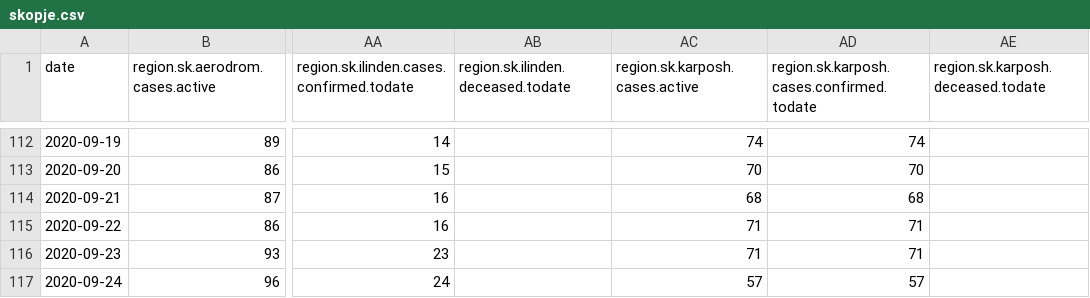
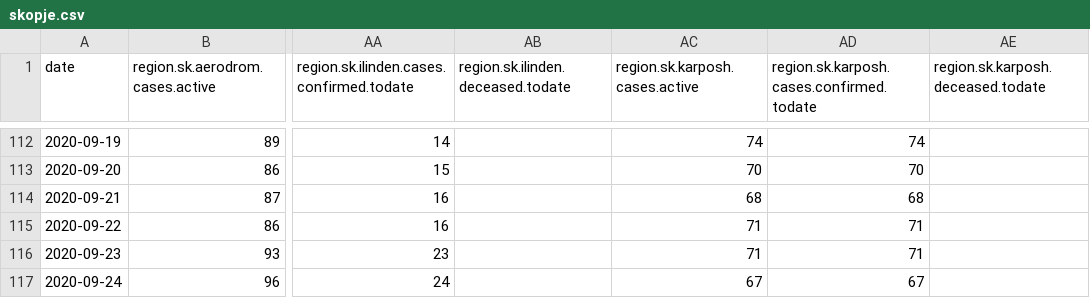
Before and after one commit to treker-mk/data, a CSV file: csv/skopje.csv, drawn as a sheet; only a part is shown, gaps mark what is left out; the diff names each change by its address in the sheet, - before the commit and + after, or states it on an @@ line.

```diff
--- a/csv/skopje.csv
+++ b/csv/skopje.csv
-AC117 (region.sk.karposh.cases.active): 57
+AC117 (region.sk.karposh.cases.active): 67
-AD117: 57
+AD117: 67
```
Also changed, not shown: csv/active-skopje-municipalities.csv, csv/skopje-municipalities.csv, 3 other files.
